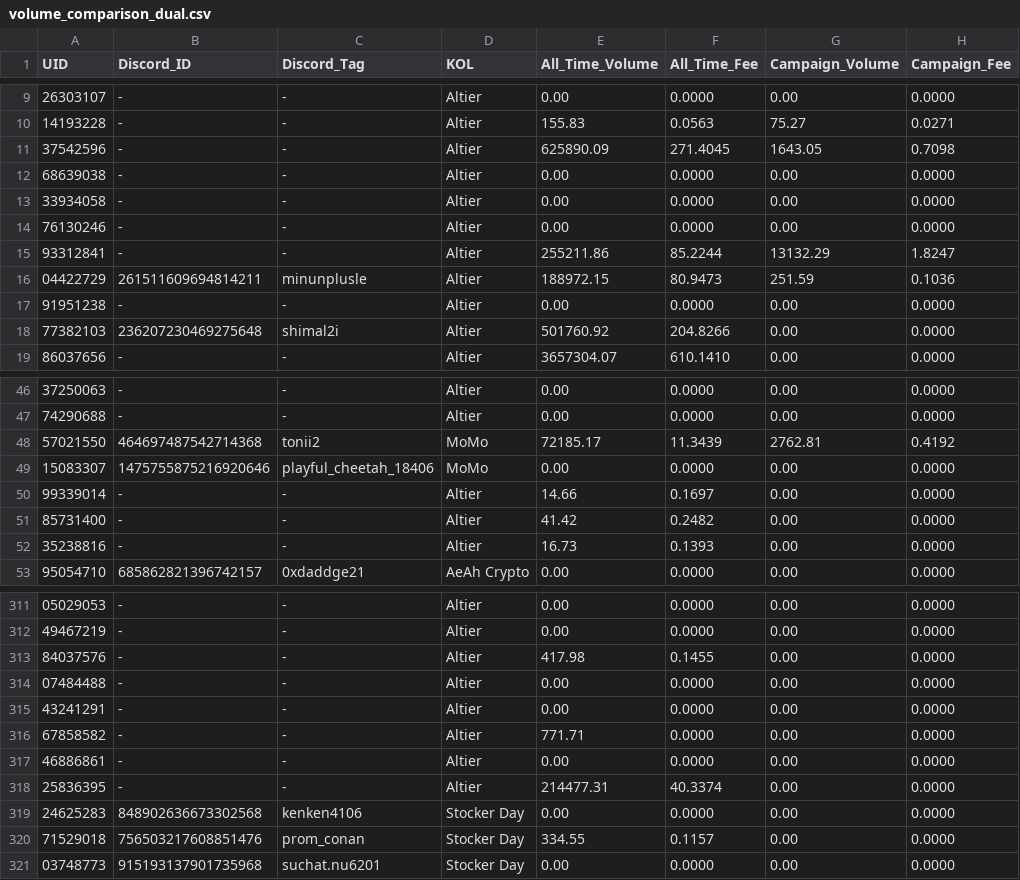
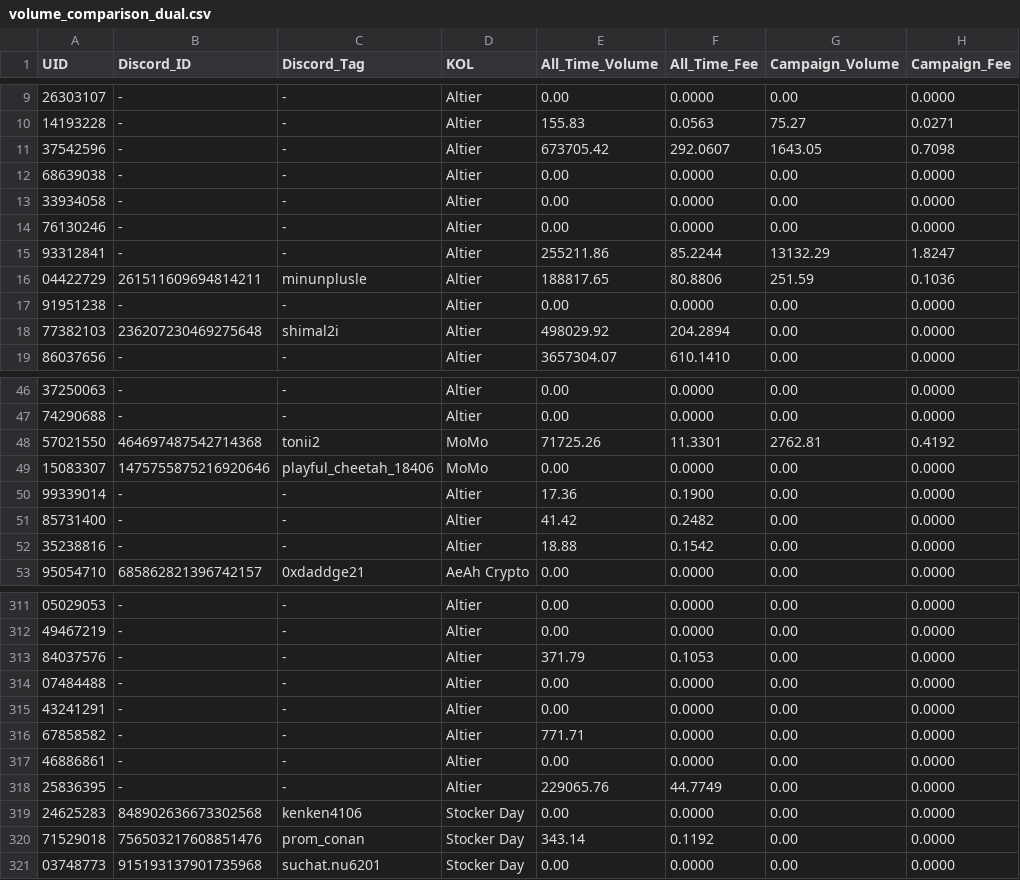
Before and after one commit to altiercenter-lab/Alt1er-MEXC-Dashboard, a CSV file: public/tickets/volume_comparison_dual.csv, drawn as a sheet; only a part is shown, gaps mark what is left out; the diff covers the shown part only; the diff names each change by its address in the sheet, - before the commit and + after, or states it on an @@ line.

Commit message:
chore(sync): update ticket sync dataset [10/11/2569 23:24:19]

```diff
--- a/public/tickets/volume_comparison_dual.csv
+++ b/public/tickets/volume_comparison_dual.csv
-E11 (All_Time_Volume): 625890.09
+E11 (All_Time_Volume): 673705.42
-F11 (All_Time_Fee): 271.4045
+F11 (All_Time_Fee): 292.0607
-E16 (All_Time_Volume): 188972.15
+E16 (All_Time_Volume): 188817.65
-F16 (All_Time_Fee): 80.9473
+F16 (All_Time_Fee): 80.8806
-E18 (All_Time_Volume): 501760.92
+E18 (All_Time_Volume): 498029.92
-F18 (All_Time_Fee): 204.8266
+F18 (All_Time_Fee): 204.2894
-E48 (All_Time_Volume): 72185.17
+E48 (All_Time_Volume): 71725.26
-F48 (All_Time_Fee): 11.3439
+F48 (All_Time_Fee): 11.3301
-E50 (All_Time_Volume): 14.66
+E50 (All_Time_Volume): 17.36
-F50 (All_Time_Fee): 0.1697
+F50 (All_Time_Fee): 0.1900
-E52 (All_Time_Volume): 16.73
+E52 (All_Time_Volume): 18.88
-F52 (All_Time_Fee): 0.1393
+F52 (All_Time_Fee): 0.1542
-E313 (All_Time_Volume): 417.98
+E313 (All_Time_Volume): 371.79
-F313 (All_Time_Fee): 0.1455
+F313 (All_Time_Fee): 0.1053
-E318 (All_Time_Volume): 214477.31
+E318 (All_Time_Volume): 229065.76
-F318 (All_Time_Fee): 40.3374
+F318 (All_Time_Fee): 44.7749
-E320 (All_Time_Volume): 334.55
+E320 (All_Time_Volume): 343.14
-F320 (All_Time_Fee): 0.1157
+F320 (All_Time_Fee): 0.1192
```
Also changed, not shown: 47 edited cells elsewhere in this file, public/tickets/all_time_volume.csv, 1 other file.
